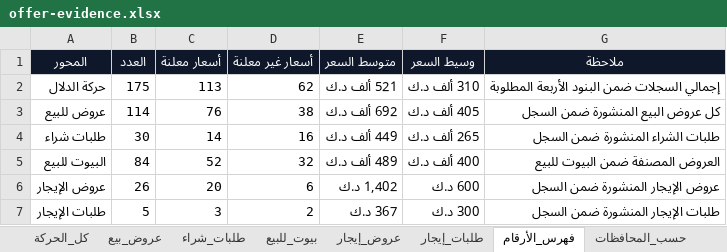
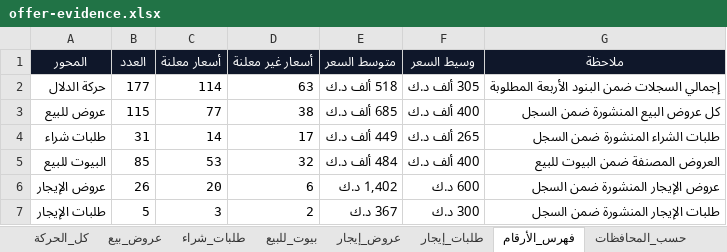
Before and after one commit to ahmedkamalsa/alforaijboard, an Excel workbook: site/downloads/offer-evidence.xlsx, sheet فهرس_الأرقام, drawn as a sheet; values as stored, in another font and other column widths than the file's, no borders; table styles not drawn; the diff names each change by its address in the sheet, - before the commit and + after, or states it on an @@ line.

```diff
--- a/site/downloads/offer-evidence.xlsx (sheet فهرس_الأرقام)
+++ b/site/downloads/offer-evidence.xlsx (sheet فهرس_الأرقام)
-B2 (العدد): 175
+B2 (العدد): 177
-C2 (أسعار معلنة): 113
+C2 (أسعار معلنة): 114
-D2 (أسعار غير معلنة): 62
+D2 (أسعار غير معلنة): 63
-E2 (متوسط السعر): 521 ألف د.ك
+E2 (متوسط السعر): 518 ألف د.ك
-F2 (وسيط السعر): 310 ألف د.ك
+F2 (وسيط السعر): 305 ألف د.ك
-B3 (العدد): 114
+B3 (العدد): 115
-C3 (أسعار معلنة): 76
+C3 (أسعار معلنة): 77
-E3 (متوسط السعر): 692 ألف د.ك
+E3 (متوسط السعر): 685 ألف د.ك
-F3 (وسيط السعر): 405 ألف د.ك
+F3 (وسيط السعر): 400 ألف د.ك
-B4 (العدد): 30
+B4 (العدد): 31
-D4 (أسعار غير معلنة): 16
+D4 (أسعار غير معلنة): 17
-B5 (العدد): 84
+B5 (العدد): 85
-C5 (أسعار معلنة): 52
+C5 (أسعار معلنة): 53
-E5 (متوسط السعر): 489 ألف د.ك
+E5 (متوسط السعر): 484 ألف د.ك
```
Also changed, not shown: sheet كل_الحركة, sheet بيوت_للبيع, sheet عروض_بيع, sheet طلبات_شراء, sheet حسب_المحافظات, 4 other files.
